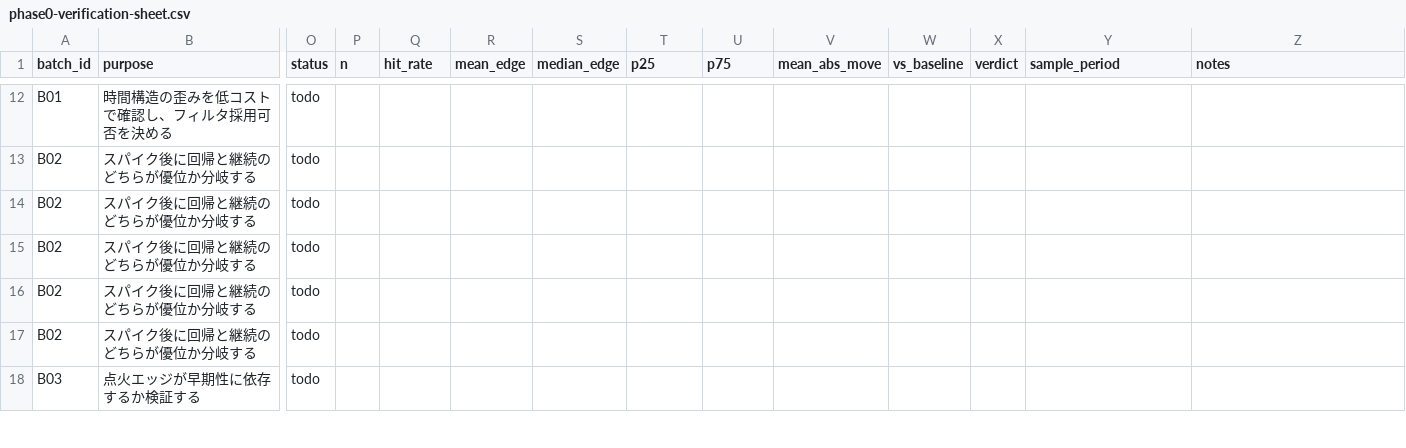
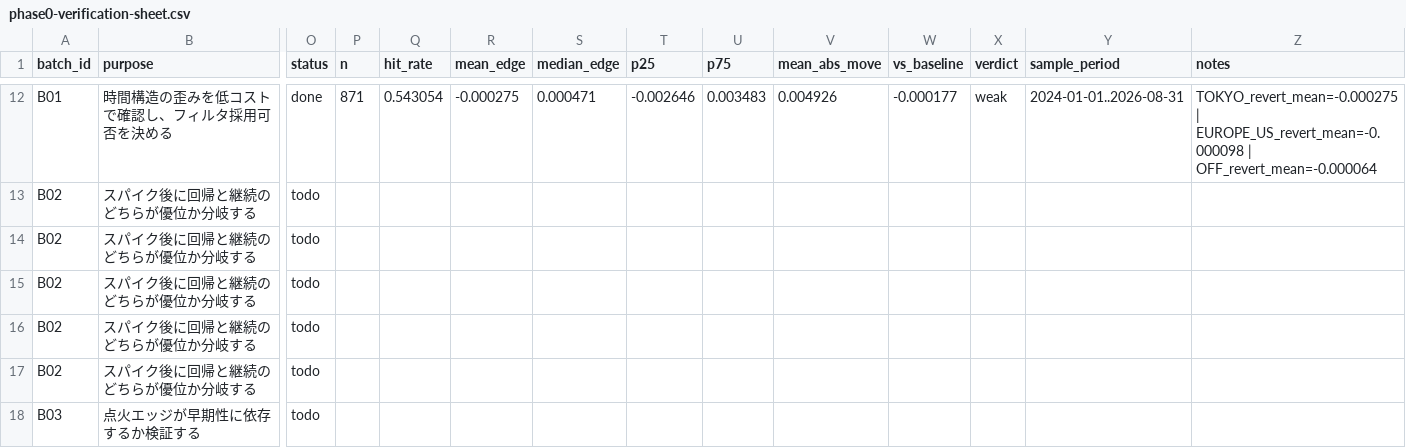
Before and after one commit to haruki-01/autotrade, a CSV file: docs/research/phase0-verification-sheet.csv, drawn as a sheet; only a part is shown, gaps mark what is left out; the diff covers the shown part only; the diff names each change by its address in the sheet, - before the commit and + after, or states it on an @@ line.

```diff
--- a/docs/research/phase0-verification-sheet.csv
+++ b/docs/research/phase0-verification-sheet.csv
-O12 (status): todo
+O12 (status): done
-P12 (n): (empty)
+P12 (n): 871
-Q12 (hit_rate): (empty)
+Q12 (hit_rate): 0.543054
-R12 (mean_edge): (empty)
+R12 (mean_edge): -0.000275
-S12 (median_edge): (empty)
+S12 (median_edge): 0.000471
-T12 (p25): (empty)
+T12 (p25): -0.002646
-U12 (p75): (empty)
+U12 (p75): 0.003483
-V12 (mean_abs_move): (empty)
+V12 (mean_abs_move): 0.004926
-W12 (vs_baseline): (empty)
+W12 (vs_baseline): -0.000177
-X12 (verdict): (empty)
+X12 (verdict): weak
-Y12 (sample_period): (empty)
+Y12 (sample_period): 2024-01-01..2026-08-31
-Z12 (notes): (empty)
+Z12 (notes): TOKYO_revert_mean=-0.000275 | EUROPE_US_revert_mean=-0.000098 | OFF_revert_mean=-0.000064
```
Also changed, not shown: 86 edited cells elsewhere in this file, 11 other files.
